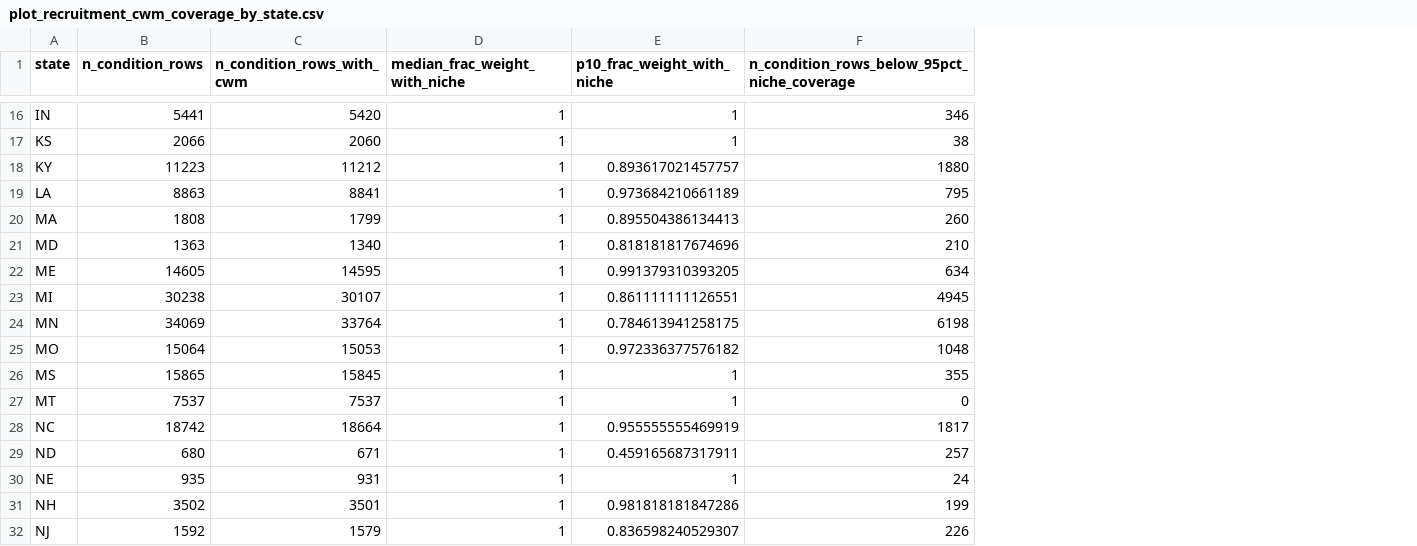
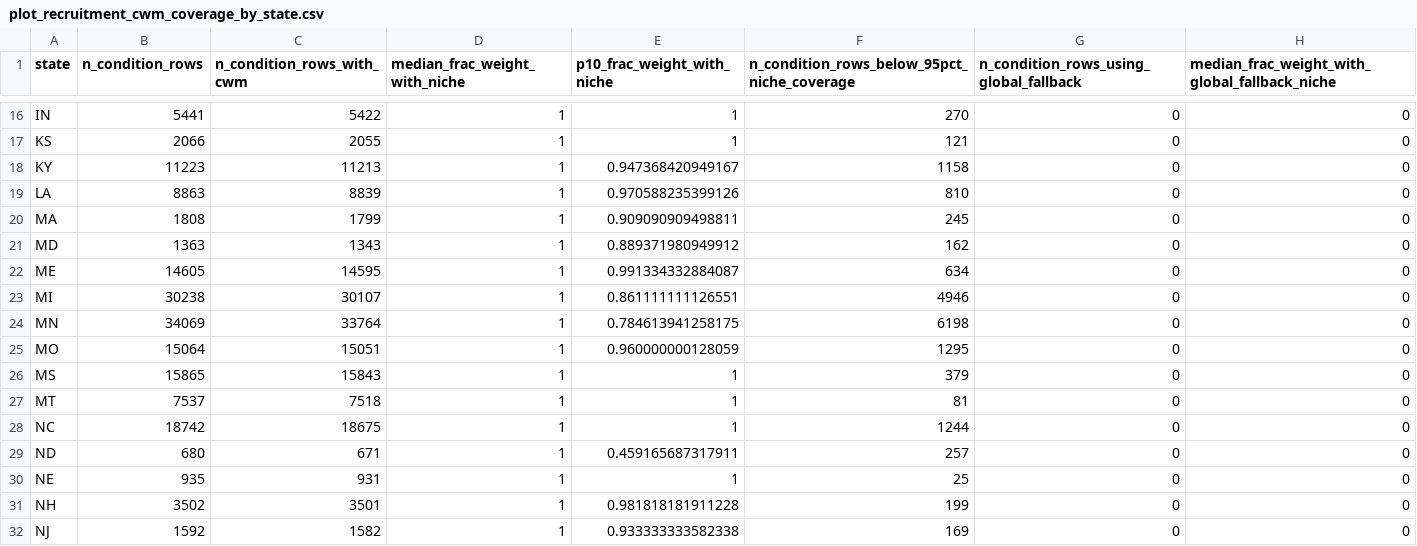
Before and after one commit to rellimylime/forest-data-compilation, a CSV file: 07_thermophilization/qa/outputs/plot_recruitment_cwm_coverage_by_state.csv, drawn as a sheet; only a part is shown, gaps mark what is left out; the diff covers the shown part only; the diff names each change by its address in the sheet, - before the commit and + after, or states it on an @@ line.

```diff
--- a/07_thermophilization/qa/outputs/plot_recruitment_cwm_coverage_by_state.csv
+++ b/07_thermophilization/qa/outputs/plot_recruitment_cwm_coverage_by_state.csv
+column G, row 1: n_condition_rows_using_global_fallback; rows 16-32: all 0
+column H, row 1: median_frac_weight_with_global_fallback_niche; rows 16-32: all 0
-C16 (n_condition_rows_with_cwm): 5420
+C16 (n_condition_rows_with_cwm): 5422
-F16: 346
+F16: 270
-C17 (n_condition_rows_with_cwm): 2060
+C17 (n_condition_rows_with_cwm): 2055
-F17: 38
+F17: 121
-C18 (n_condition_rows_with_cwm): 11212
+C18 (n_condition_rows_with_cwm): 11213
-E18 (p10_frac_weight_with_niche): 0.893617021457757
+E18 (p10_frac_weight_with_niche): 0.947368420949167
-F18: 1880
+F18: 1158
-C19 (n_condition_rows_with_cwm): 8841
+C19 (n_condition_rows_with_cwm): 8839
-E19 (p10_frac_weight_with_niche): 0.973684210661189
+E19 (p10_frac_weight_with_niche): 0.970588235399126
-F19: 795
+F19: 810
-E20 (p10_frac_weight_with_niche): 0.895504386134413
+E20 (p10_frac_weight_with_niche): 0.909090909498811
-F20: 260
+F20: 245
-C21 (n_condition_rows_with_cwm): 1340
+C21 (n_condition_rows_with_cwm): 1343
-E21 (p10_frac_weight_with_niche): 0.818181817674696
+E21 (p10_frac_weight_with_niche): 0.889371980949912
-F21: 210
+F21: 162
-E22 (p10_frac_weight_with_niche): 0.991379310393205
+E22 (p10_frac_weight_with_niche): 0.991334332884087
-F23: 4945
+F23: 4946
-C25 (n_condition_rows_with_cwm): 15053
+C25 (n_condition_rows_with_cwm): 15051
-E25 (p10_frac_weight_with_niche): 0.972336377576182
+E25 (p10_frac_weight_with_niche): 0.960000000128059
-F25: 1048
+F25: 1295
-C26 (n_condition_rows_with_cwm): 15845
+C26 (n_condition_rows_with_cwm): 15843
-F26: 355
+F26: 379
-C27 (n_condition_rows_with_cwm): 7537
+C27 (n_condition_rows_with_cwm): 7518
-F27: 0
+F27: 81
-C28 (n_condition_rows_with_cwm): 18664
+C28 (n_condition_rows_with_cwm): 18675
-E28 (p10_frac_weight_with_niche): 0.955555555469919
+E28 (p10_frac_weight_with_niche): 1
-F28: 1817
+F28: 1244
-F30: 24
+F30: 25
-E31 (p10_frac_weight_with_niche): 0.981818181847286
+E31 (p10_frac_weight_with_niche): 0.981818181911228
-C32 (n_condition_rows_with_cwm): 1579
+C32 (n_condition_rows_with_cwm): 1582
-E32 (p10_frac_weight_with_niche): 0.836598240529307
+E32 (p10_frac_weight_with_niche): 0.933333333582338
-F32: 226
+F32: 169
```
Also changed, not shown: 70 edited cells elsewhere in this file, 07_thermophilization/qa/outputs/plot_recruitment_cwm_missing_species.csv, 07_thermophilization/qa/outputs/plot_recruitment_cwm_summary.csv, 2 other files.
